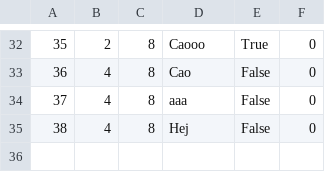
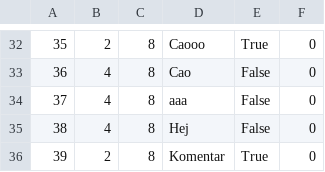
Before and after one commit to VeljkoW/Tourism-Accommodation-Management-App, a CSV file: Resources/Data/guestPosts.csv, drawn as a sheet; only a part is shown, gaps mark what is left out.

```diff
--- a/Resources/Data/guestPosts.csv
+++ b/Resources/Data/guestPosts.csv
@@ -35 +35,2 @@
 38|4|8|Hej|False|0
+39|2|8|Komentar|True|0
```
Also changed, not shown: Resources/Data/comments.csv, Resources/Data/guestReschedulingRequest.csv, 23 other files.
